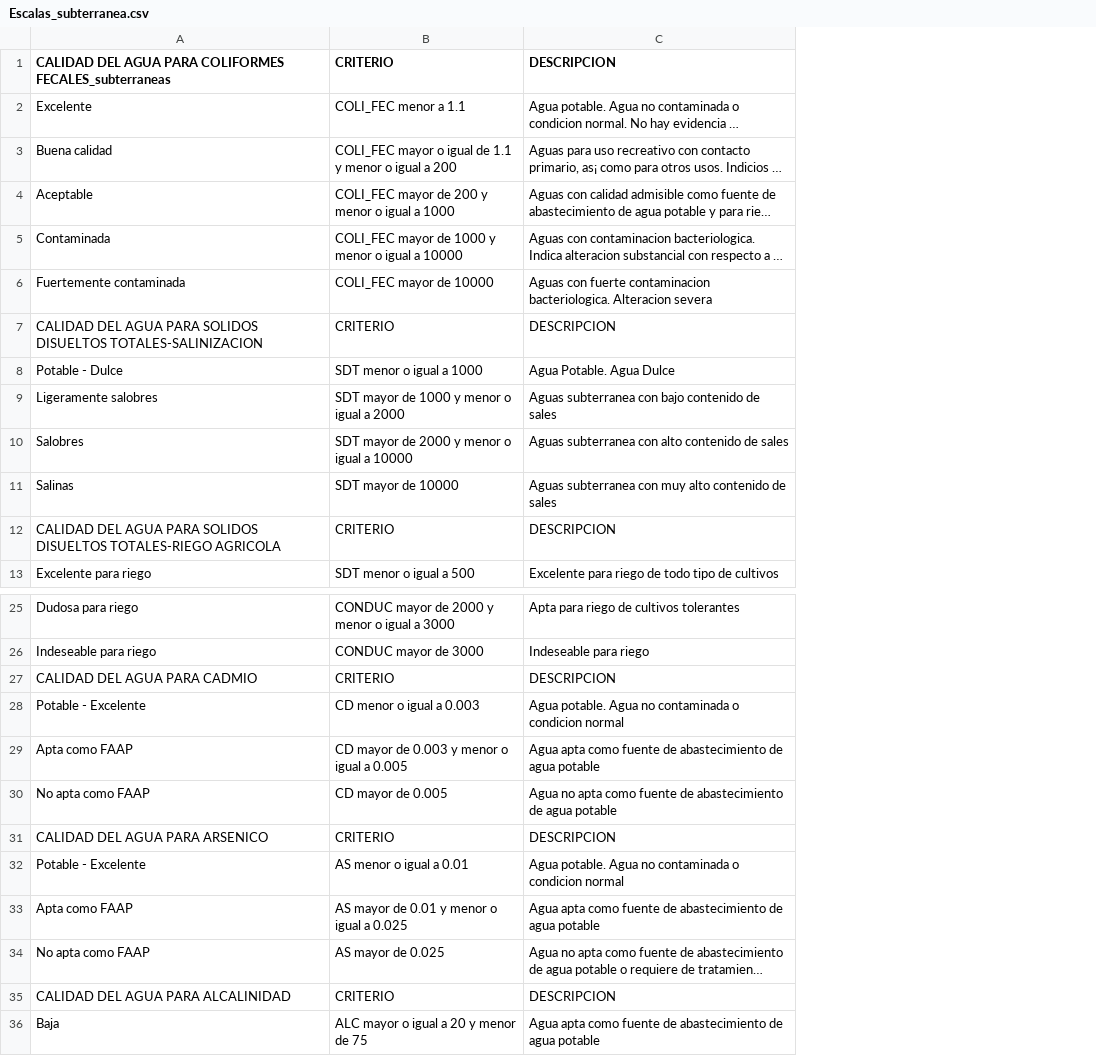
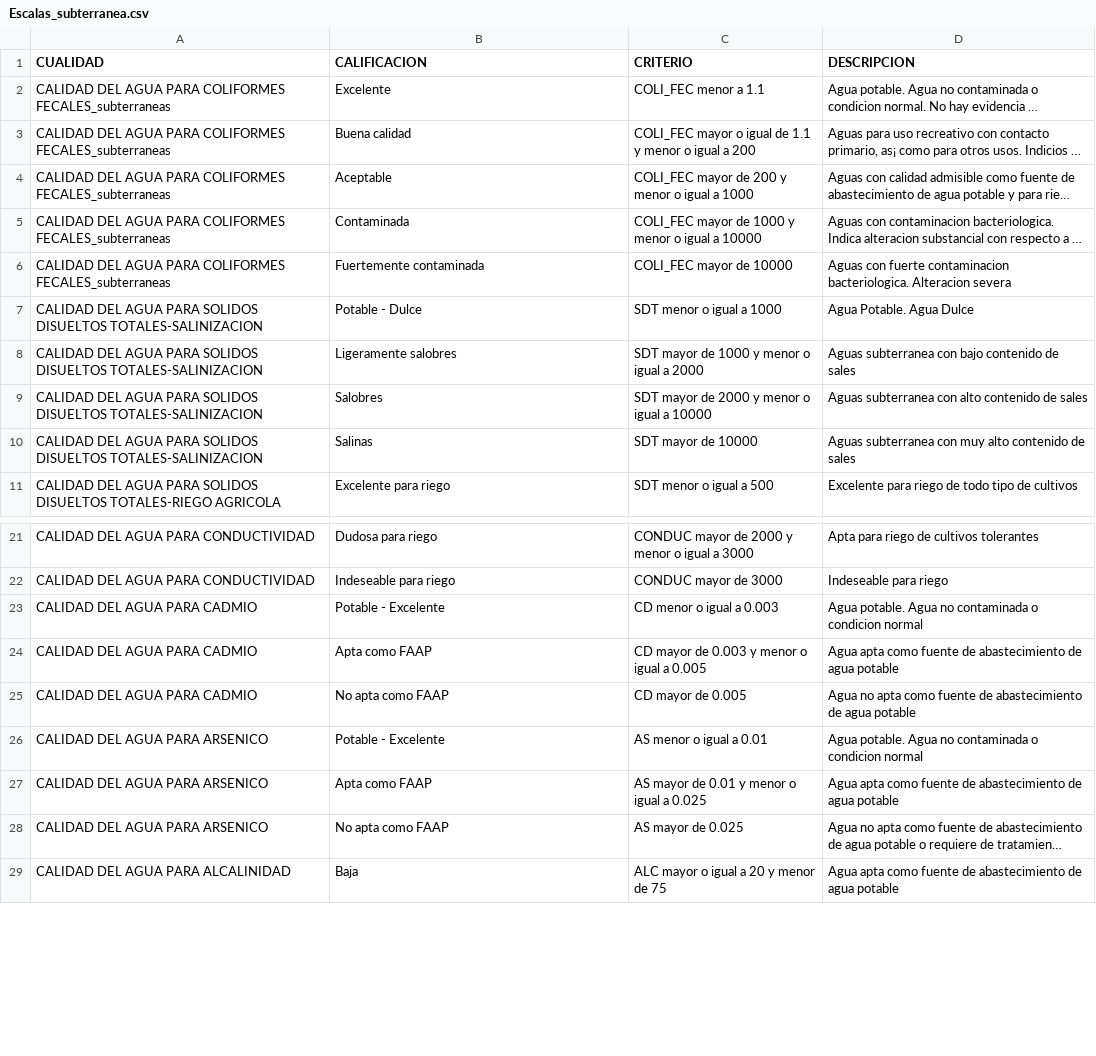
Before and after one commit to PosgradoMNA/actividades-del-projecto-cad_equipo47, a CSV file: Reto/Bases_Datos/Escalas_subterranea.csv, drawn as a sheet; only a part is shown, gaps mark what is left out; long unchanged cells end in …; removed rows and columns are numbered as before the commit, all else as after; the diff covers the shown part only; the diff names each change by its address in the sheet, - before the commit and + after, or states it on an @@ line.

```diff
--- a/Reto/Bases_Datos/Escalas_subterranea.csv
+++ b/Reto/Bases_Datos/Escalas_subterranea.csv
+column A (CUALIDAD), rows 2-11: CALIDAD DEL AGUA PARA COLIFORMES FECALES_subterraneas | CALIDAD DEL AGUA PARA COLIFORMES FECALES_subterraneas | CALIDAD DEL AGUA PARA COLIFORMES FECALES_subterraneas | CALIDAD DEL AGUA PARA COLIFORMES FECALES_subterraneas | CALIDAD DEL AGUA PARA COLIFORMES FECALES_subterraneas | CALIDAD DEL AGUA PARA SOLIDOS DISUELTOS TOTALES-SALINIZACION | CALIDAD DEL AGUA PARA SOLIDOS DISUELTOS TOTALES-SALINIZACION | CALIDAD DEL AGUA PARA SOLIDOS DISUELTOS TOTALES-SALINIZACION | CALIDAD DEL AGUA PARA SOLIDOS DISUELTOS TOTALES-SALINIZACION | CALIDAD DEL AGUA PARA SOLIDOS DISUELTOS TOTALES-RIEGO AGRICOLA; rows 21-29: CALIDAD DEL AGUA PARA CONDUCTIVIDAD | CALIDAD DEL AGUA PARA CONDUCTIVIDAD | CALIDAD DEL AGUA PARA CADMIO | CALIDAD DEL AGUA PARA CADMIO | CALIDAD DEL AGUA PARA CADMIO | CALIDAD DEL AGUA PARA ARSENICO | CALIDAD DEL AGUA PARA ARSENICO | CALIDAD DEL AGUA PARA ARSENICO | CALIDAD DEL AGUA PARA ALCALINIDAD
-B1: CALIDAD DEL AGUA PARA COLIFORMES FECALES_subterraneas
+B1: CALIFICACION
-row 7: CALIDAD DEL AGUA PARA SOLIDOS DISUELTOS TOTALES-SALINIZACION | CRITERIO | DESCRIPCION
-row 12: CALIDAD DEL AGUA PARA SOLIDOS DISUELTOS TOTALES-RIEGO AGRICOLA | CRITERIO | DESCRIPCION
-row 27: CALIDAD DEL AGUA PARA CADMIO | CRITERIO | DESCRIPCION
-row 31: CALIDAD DEL AGUA PARA ARSENICO | CRITERIO | DESCRIPCION
-row 35: CALIDAD DEL AGUA PARA ALCALINIDAD | CRITERIO | DESCRIPCION
```
Also changed, not shown: 9 removed rows elsewhere in this file.
